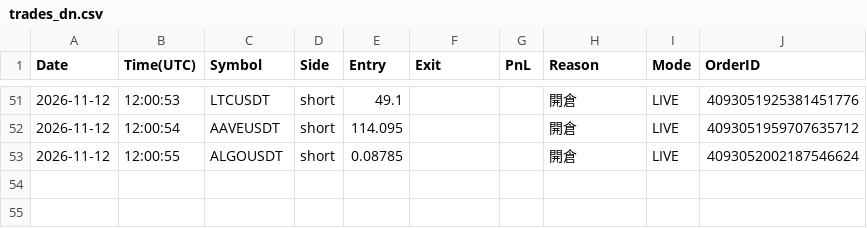
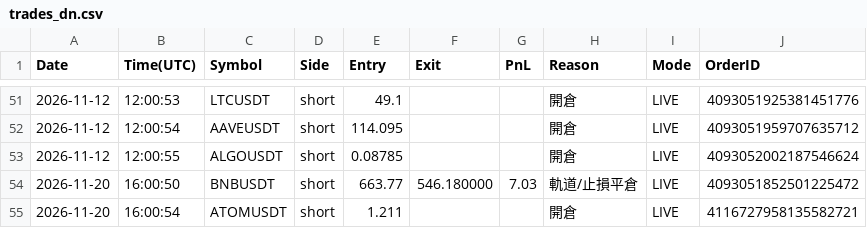
Before and after one commit to RobertChu1996/claude-tradingview-mcp-trading, a CSV file: trades_dn.csv, drawn as a sheet; only a part is shown, gaps mark what is left out; the diff names each change by its address in the sheet, - before the commit and + after, or states it on an @@ line.

```diff
--- a/trades_dn.csv
+++ b/trades_dn.csv
+row 54: 2026-11-20 | 16:00:50 | BNBUSDT | short | 663.77 | 546.180000 | 7.03 | 軌道/止損平倉 | LIVE | 4093051852501225472
+row 55: 2026-11-20 | 16:00:54 | ATOMUSDT | short | 1.211 |  |  | 開倉 | LIVE | 4116727958135582721
```
Also changed, not shown: 3 other files.
